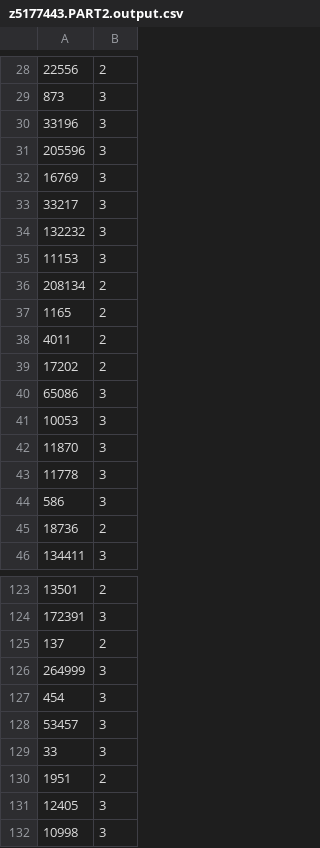
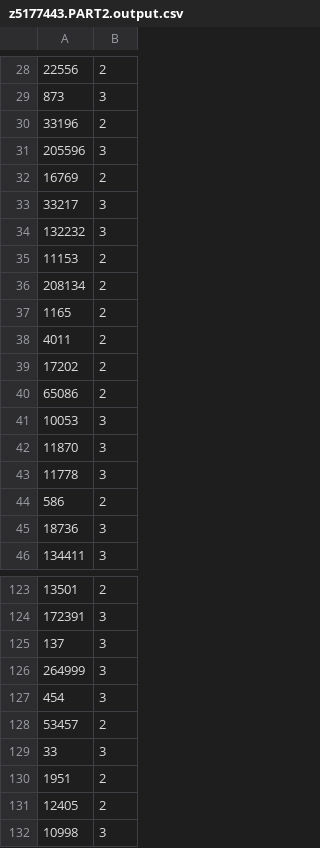
Before and after one commit to KyleYangSde/comp93_21_ass3, a CSV file: z5177443.PART2.output.csv, drawn as a sheet; only a part is shown, gaps mark what is left out; the diff covers the shown part only.

```diff
--- a/z5177443.PART2.output.csv
+++ b/z5177443.PART2.output.csv
@@ -29,8 +29,8 @@
 873,3
-33196,3
+33196,2
 205596,3
-16769,3
+16769,2
 33217,3
 132232,3
-11153,3
+11153,2
 208134,2
@@ -39,3 +39,3 @@
 17202,2
-65086,3
+65086,2
 10053,3
@@ -43,4 +43,4 @@
 11778,3
-586,3
-18736,2
+586,2
+18736,3
 134411,3
@@ -124,9 +124,9 @@
 172391,3
-137,2
+137,3
 264999,3
 454,3
-53457,3
+53457,2
 33,3
 1951,2
-12405,3
+12405,2
 10998,3
```
Also changed, not shown: 50 edited cells elsewhere in this file, z5177443.PART1.output.csv, 4 other files.
